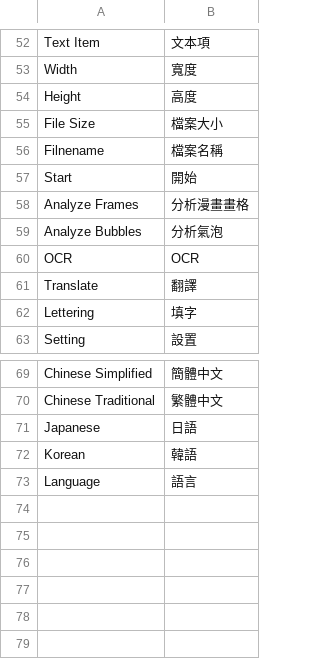
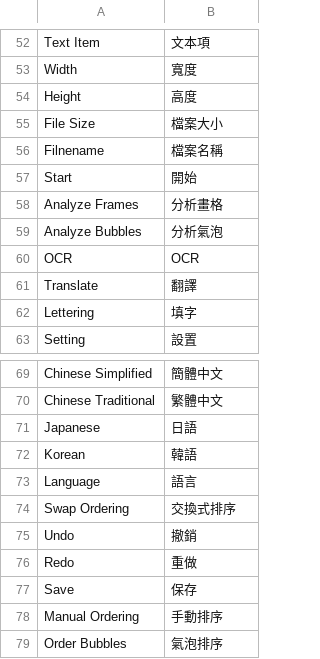
Before and after one commit to alicewish/MomoTranslator, a CSV file: MomoHanhuaUserData/MomoTranslator_zh_TW.csv, drawn as a sheet; only a part is shown, gaps mark what is left out.

```diff
--- a/MomoHanhuaUserData/MomoTranslator_zh_TW.csv
+++ b/MomoHanhuaUserData/MomoTranslator_zh_TW.csv
@@ -57,3 +57,3 @@ Filnename,檔案名稱
 Start,開始
-Analyze Frames,分析漫畫畫格
+Analyze Frames,分析畫格
 Analyze Bubbles,分析氣泡
@@ -73 +73,7 @@ Korean,韓語
 Language,語言
+Swap Ordering,交換式排序
+Undo,撤銷
+Redo,重做
+Save,保存
+Manual Ordering,手動排序
+Order Bubbles,氣泡排序
```
Also changed, not shown: MomoHanhuaUserData/MomoTranslator_en_US.csv, MomoHanhuaUserData/MomoTranslator_ja_JP.csv, 2 other files.
